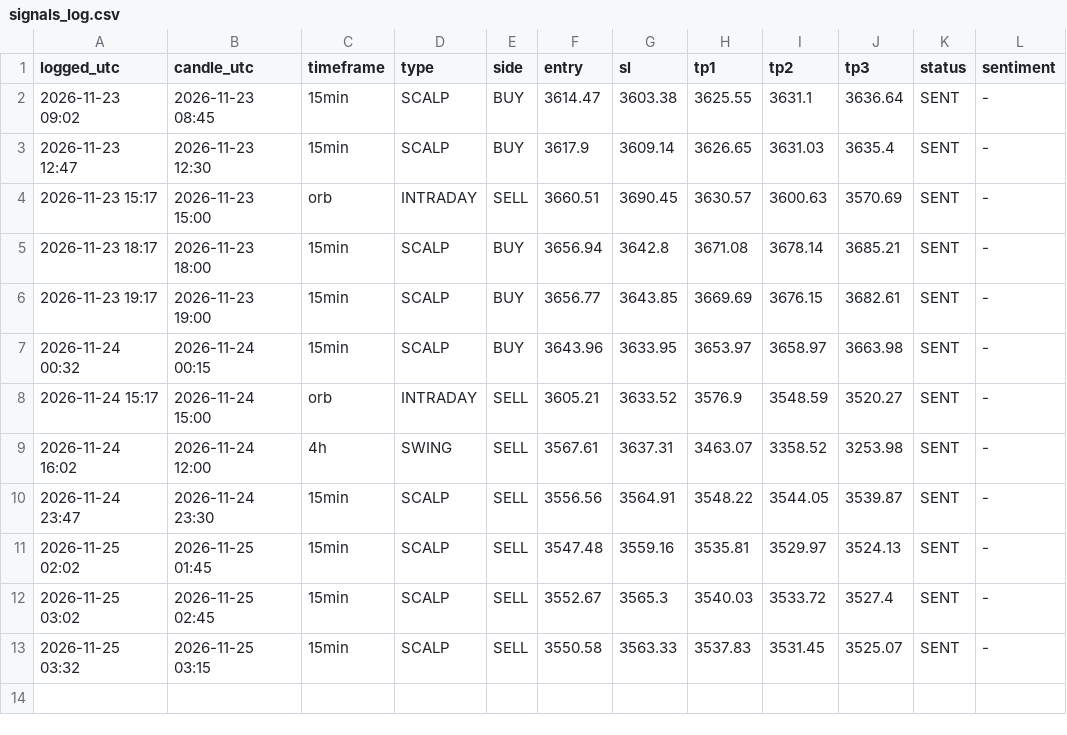
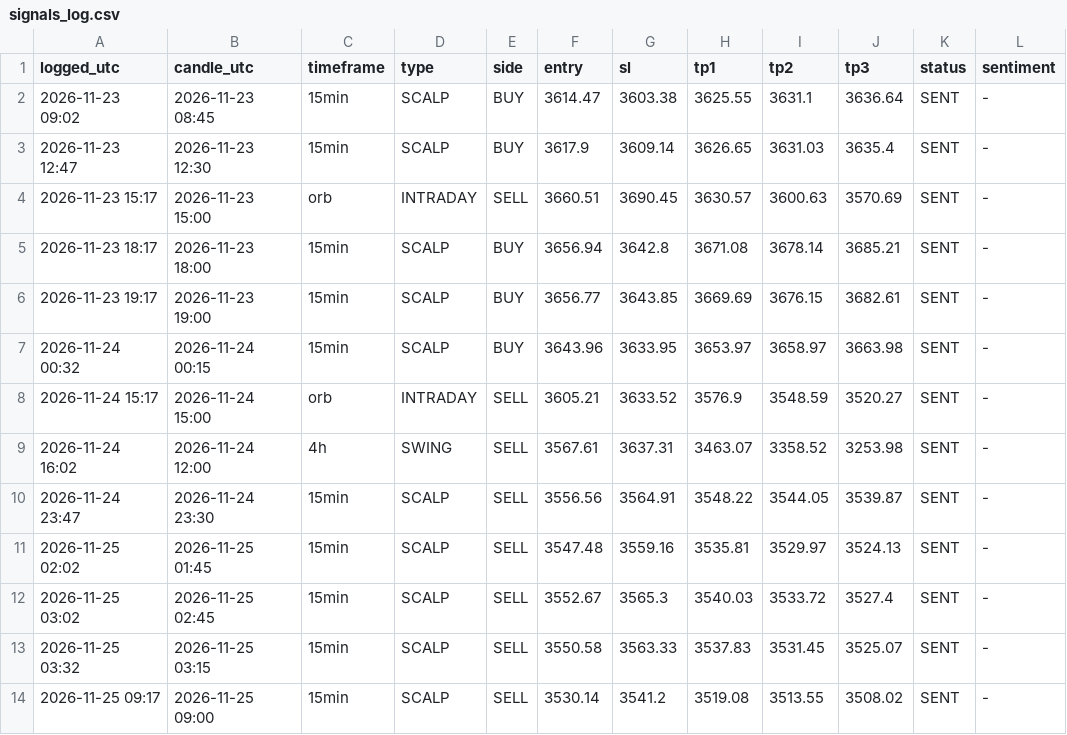
Before and after one commit to ATBECNT/gold-signals, a CSV file: signals_log.csv, drawn as a sheet.

Commit message:
Update signals

```diff
--- a/signals_log.csv
+++ b/signals_log.csv
@@ -13 +13,2 @@ logged_utc,candle_utc,timeframe,type,side,entry,sl,tp1,tp2,tp3,status,sentiment
 2026-11-25 03:32,2026-11-25 03:15,15min,SCALP,SELL,3550.58,3563.33,3537.83,3531.45,3525.07,SENT,-
+2026-11-25 09:17,2026-11-25 09:00,15min,SCALP,SELL,3530.14,3541.2,3519.08,3513.55,3508.02,SENT,-
```
Also changed, not shown: 2 other files.
